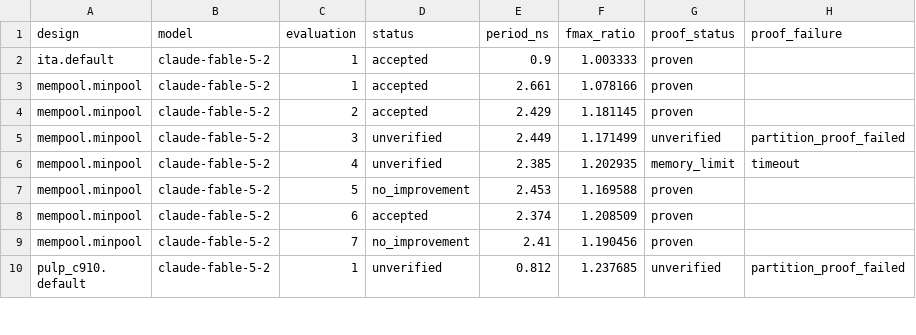
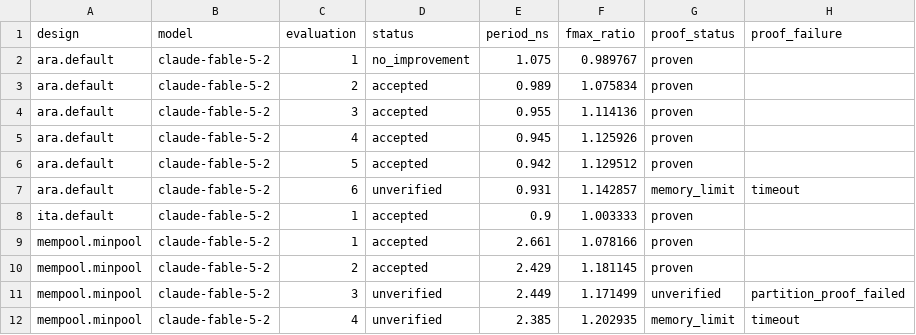
Before and after one commit to partcleda/rtl-fmax-agent-benchmark, a CSV file: results/evaluations.csv, drawn as a sheet; only a part is shown; the shorter side is filled out with more unchanged rows; the diff names each change by its address in the sheet, - before the commit and + after, or states it on an @@ line.

```diff
--- a/results/evaluations.csv
+++ b/results/evaluations.csv
+row 2: ara.default | claude-fable-5-2 | 1 | no_improvement | 1.075 | 0.989767 | proven
+row 3: ara.default | claude-fable-5-2 | 2 | accepted | 0.989 | 1.075834 | proven
+row 4: ara.default | claude-fable-5-2 | 3 | accepted | 0.955 | 1.114136 | proven
+row 5: ara.default | claude-fable-5-2 | 4 | accepted | 0.945 | 1.125926 | proven
+row 6: ara.default | claude-fable-5-2 | 5 | accepted | 0.942 | 1.129512 | proven
+row 7: ara.default | claude-fable-5-2 | 6 | unverified | 0.931 | 1.142857 | memory_limit | timeout
```
Also changed, not shown: results/sessions.csv, 7 other files.
